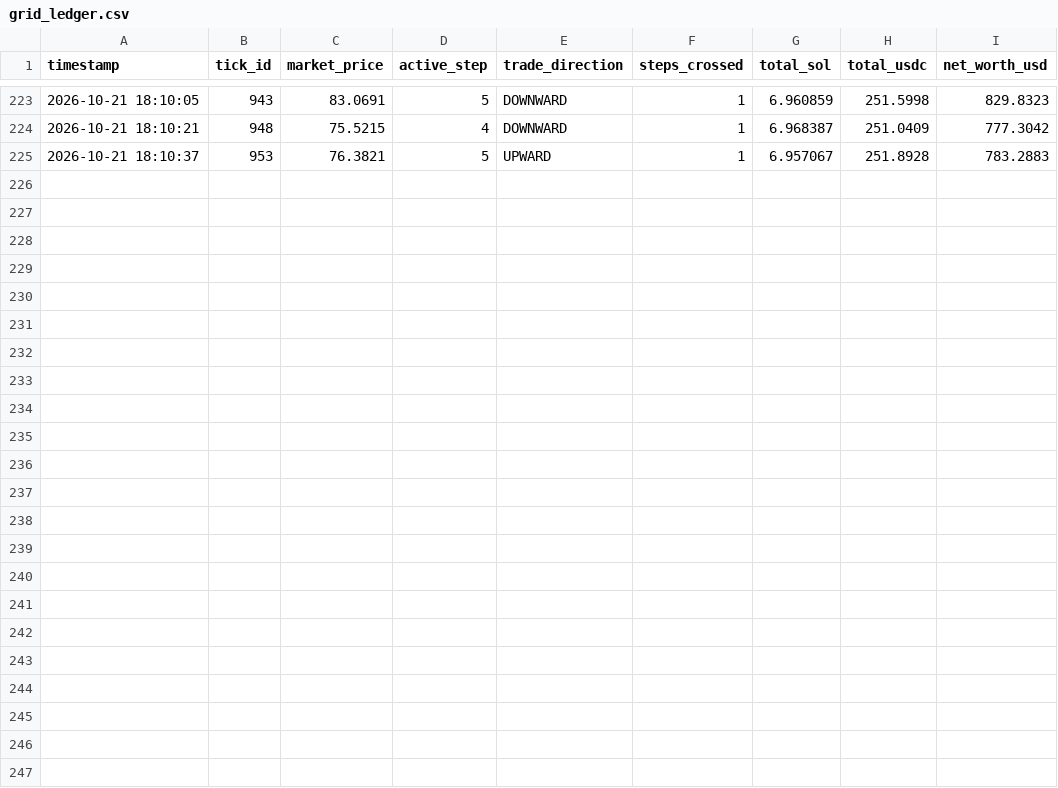
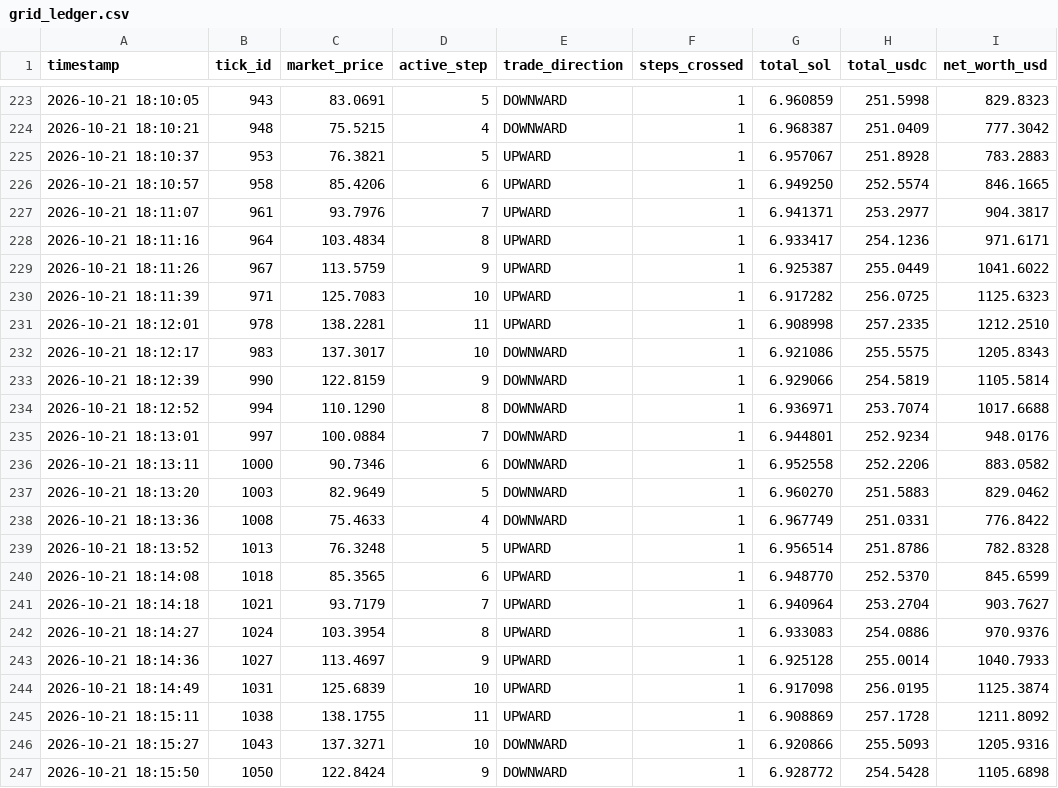
Before and after one commit to dibgit/MAD_SCIENTIEST, a CSV file: VTC_DEX_Project/grid_ledger.csv, drawn as a sheet; only a part is shown, gaps mark what is left out.

Commit message:
Vault Update: Tick #1050 | Active Step: 9 | Market Benchmark: $122.84

```diff
--- a/VTC_DEX_Project/grid_ledger.csv
+++ b/VTC_DEX_Project/grid_ledger.csv
@@ -225 +225,23 @@ timestamp,tick_id,market_price,active_step,trade_direction,steps_crossed,total_s
 2026-10-21 18:10:37,953,76.3821,5,UPWARD,1,6.957067,251.8928,783.2883
+2026-10-21 18:10:57,958,85.4206,6,UPWARD,1,6.949250,252.5574,846.1665
+2026-10-21 18:11:07,961,93.7976,7,UPWARD,1,6.941371,253.2977,904.3817
+2026-10-21 18:11:16,964,103.4834,8,UPWARD,1,6.933417,254.1236,971.6171
+2026-10-21 18:11:26,967,113.5759,9,UPWARD,1,6.925387,255.0449,1041.6022
+2026-10-21 18:11:39,971,125.7083,10,UPWARD,1,6.917282,256.0725,1125.6323
+2026-10-21 18:12:01,978,138.2281,11,UPWARD,1,6.908998,257.2335,1212.2510
+2026-10-21 18:12:17,983,137.3017,10,DOWNWARD,1,6.921086,255.5575,1205.8343
+2026-10-21 18:12:39,990,122.8159,9,DOWNWARD,1,6.929066,254.5819,1105.5814
+2026-10-21 18:12:52,994,110.1290,8,DOWNWARD,1,6.936971,253.7074,1017.6688
+2026-10-21 18:13:01,997,100.0884,7,DOWNWARD,1,6.944801,252.9234,948.0176
+2026-10-21 18:13:11,1000,90.7346,6,DOWNWARD,1,6.952558,252.2206,883.0582
+2026-10-21 18:13:20,1003,82.9649,5,DOWNWARD,1,6.960270,251.5883,829.0462
+2026-10-21 18:13:36,1008,75.4633,4,DOWNWARD,1,6.967749,251.0331,776.8422
+2026-10-21 18:13:52,1013,76.3248,5,UPWARD,1,6.956514,251.8786,782.8328
+2026-10-21 18:14:08,1018,85.3565,6,UPWARD,1,6.948770,252.5370,845.6599
+2026-10-21 18:14:18,1021,93.7179,7,UPWARD,1,6.940964,253.2704,903.7627
+2026-10-21 18:14:27,1024,103.3954,8,UPWARD,1,6.933083,254.0886,970.9376
+2026-10-21 18:14:36,1027,113.4697,9,UPWARD,1,6.925128,255.0014,1040.7933
+2026-10-21 18:14:49,1031,125.6839,10,UPWARD,1,6.917098,256.0195,1125.3874
+2026-10-21 18:15:11,1038,138.1755,11,UPWARD,1,6.908869,257.1728,1211.8092
+2026-10-21 18:15:27,1043,137.3271,10,DOWNWARD,1,6.920866,255.5093,1205.9316
+2026-10-21 18:15:50,1050,122.8424,9,DOWNWARD,1,6.928772,254.5428,1105.6898
```
